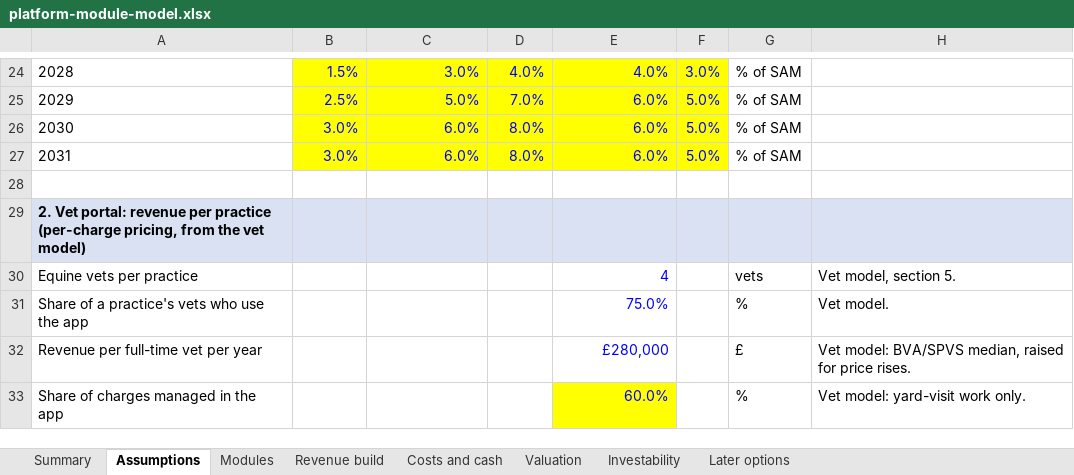
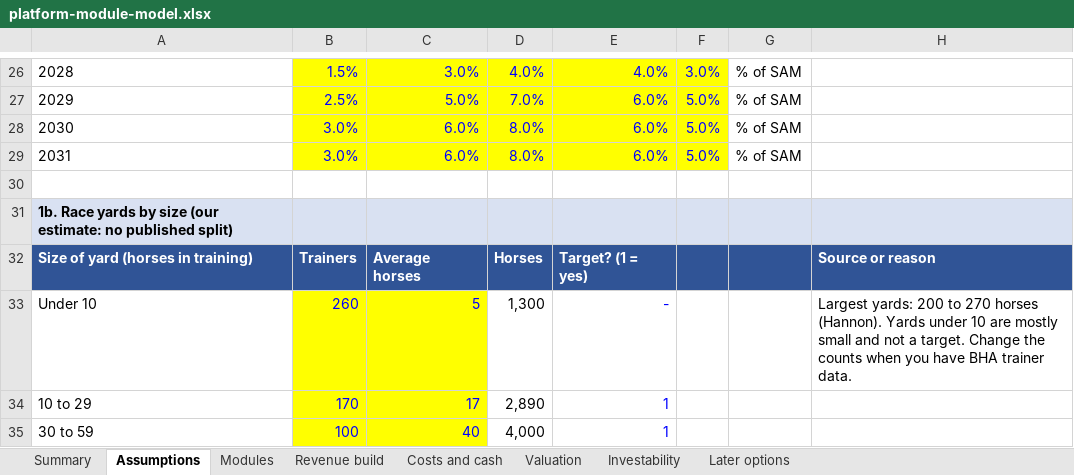
Before and after one commit to alastairlpalmer/CGate, an Excel workbook: docs/market/platform-module-model.xlsx, sheet Assumptions, drawn as a sheet; only a part is shown, gaps mark what is left out; the shorter side is filled out with more unchanged rows; values as stored, in another font and other column widths than the file's, no borders; the diff covers the shown part only; the diff names each change by its address in the sheet, - before the commit and + after, or states it on an @@ line.

```diff
--- a/docs/market/platform-module-model.xlsx (sheet Assumptions)
+++ b/docs/market/platform-module-model.xlsx (sheet Assumptions)
+row 30: (empty)
+row 31: 1b. Race yards by size (our estimate: no published split)
+row 32: Size of yard (horses in training) | Trainers | Average horses | Horses | Target? (1 = yes) |  |  | Source or reason
+row 33: Under 10 | 260 | 5 | 1,300 | - |  |  | Largest yards: 200 to 270 horses (Hannon). Yards under 10 are mostly small and not a target. Change the counts when you have BHA trainer data.
+row 34: 10 to 29 | 170 | 17 | 2,890 | 1
+row 35: 30 to 59 | 100 | 40 | 4,000 | 1
```
Also changed, not shown: 7 added rows, 8 edited cells and cell formats elsewhere in this sheet, sheet Revenue build, sheet Costs and cash, sheet Later options, sheet Valuation, sheet Summary, sheet Modules, 1 more sheet, formulas that keep their value.
